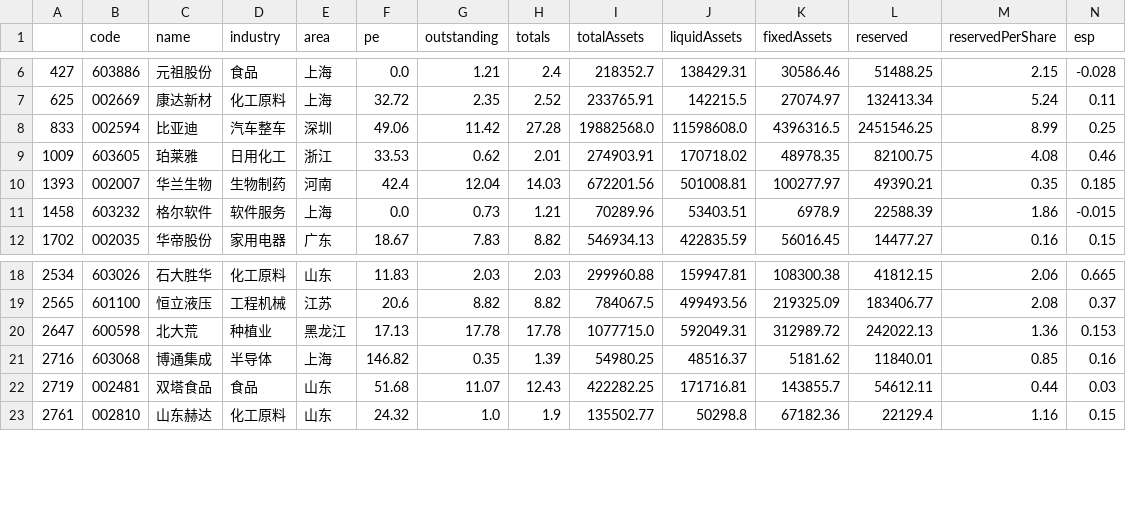
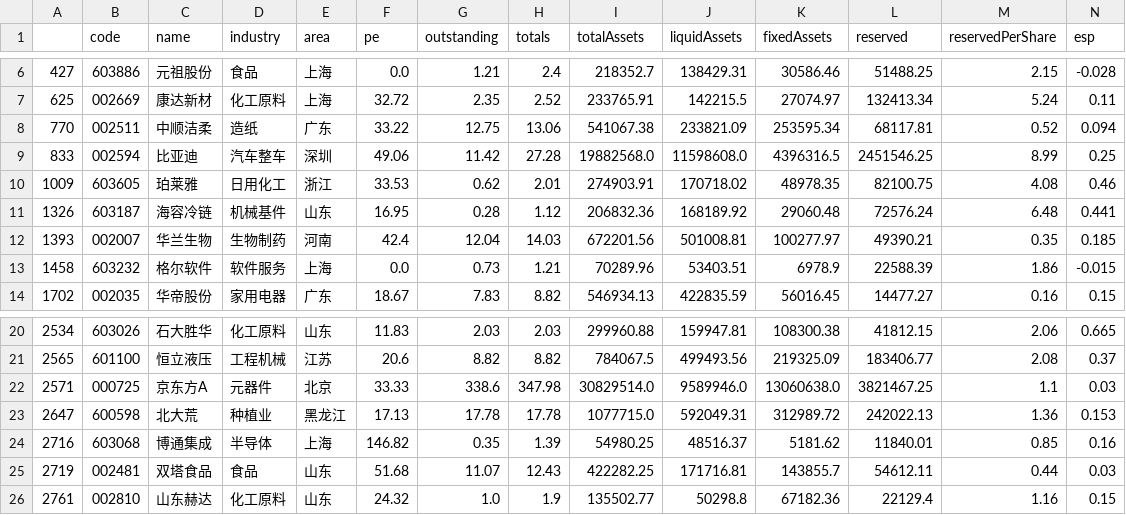
Before and after one commit to zqweng/stock, a CSV file: mystocklist-detail.csv, drawn as a sheet; only a part is shown, gaps mark what is left out; rows hold the shown columns only; the diff names each change by its address in the sheet, - before the commit and + after, or states it on an @@ line.

Commit message:
update my stock list

```diff
--- a/mystocklist-detail.csv
+++ b/mystocklist-detail.csv
+row 8: 770 | 002511 | 中顺洁柔 | 造纸 | 广东 | 33.22 | 12.75 | 13.06 | 541067.38 | 233821.09 | 253595.34 | 68117.81 | 0.52 | 0.094
+row 11: 1326 | 603187 | 海容冷链 | 机械基件 | 山东 | 16.95 | 0.28 | 1.12 | 206832.36 | 168189.92 | 29060.48 | 72576.24 | 6.48 | 0.441
+row 22: 2571 | 000725 | 京东方A | 元器件 | 北京 | 33.33 | 338.6 | 347.98 | 30829514.0 | 9589946.0 | 13060638.0 | 3821467.25 | 1.1 | 0.03
```
